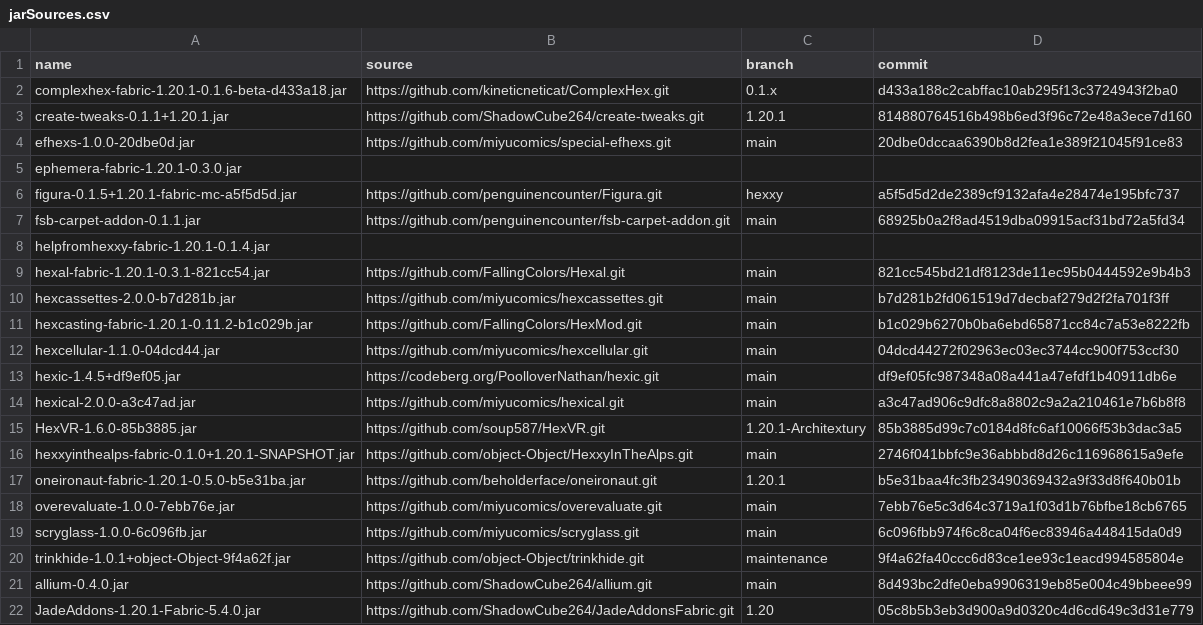
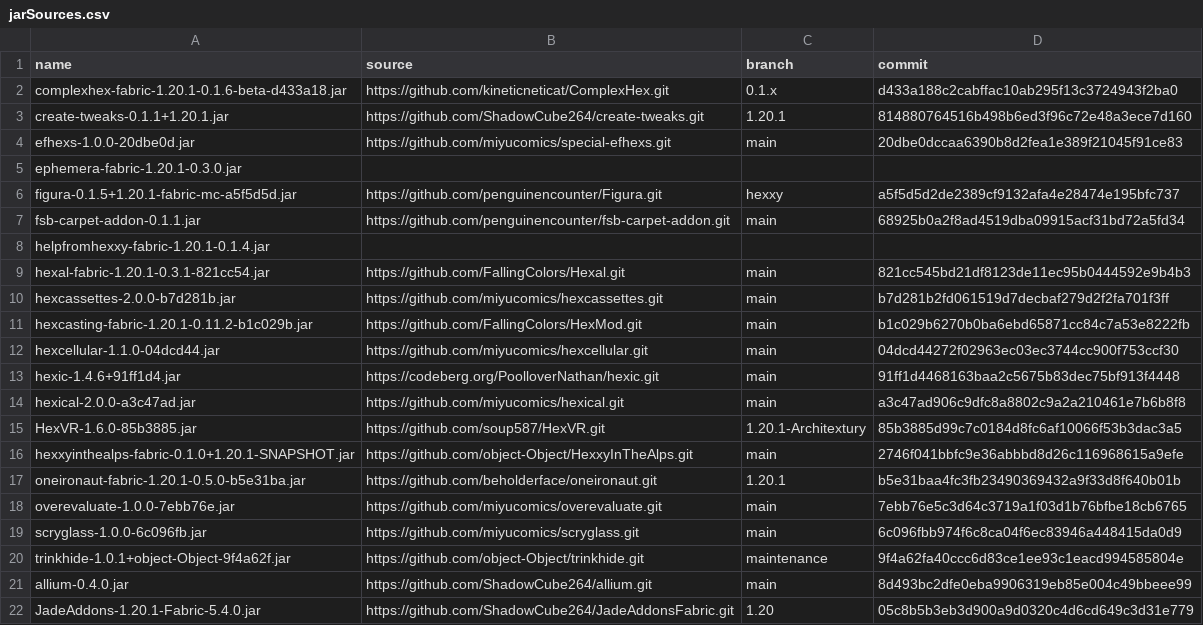
Before and after one commit to ChloeTax/hexxy4, a CSV file: jarSources.csv, drawn as a sheet.

Commit message:
Update hexic

```diff
--- a/jarSources.csv
+++ b/jarSources.csv
@@ -12,3 +12,3 @@ hexcasting-fabric-1.20.1-0.11.2-b1c029b.jar,https://github.com/FallingColors/Hex
 hexcellular-1.1.0-04dcd44.jar,https://github.com/miyucomics/hexcellular.git,main,04dcd44272f02963ec03ec3744cc900f753ccf30
-hexic-1.4.5+df9ef05.jar,https://codeberg.org/PoolloverNathan/hexic.git,main,df9ef05fc987348a08a441a47efdf1b40911db6e
+hexic-1.4.6+91ff1d4.jar,https://codeberg.org/PoolloverNathan/hexic.git,main,91ff1d4468163baa2c5675b83dec75bf913f4448
 hexical-2.0.0-a3c47ad.jar,https://github.com/miyucomics/hexical.git,main,a3c47ad906c9dfc8a8802c9a2a210461e7b6b8f8
```
Also changed, not shown: 2 other files.
